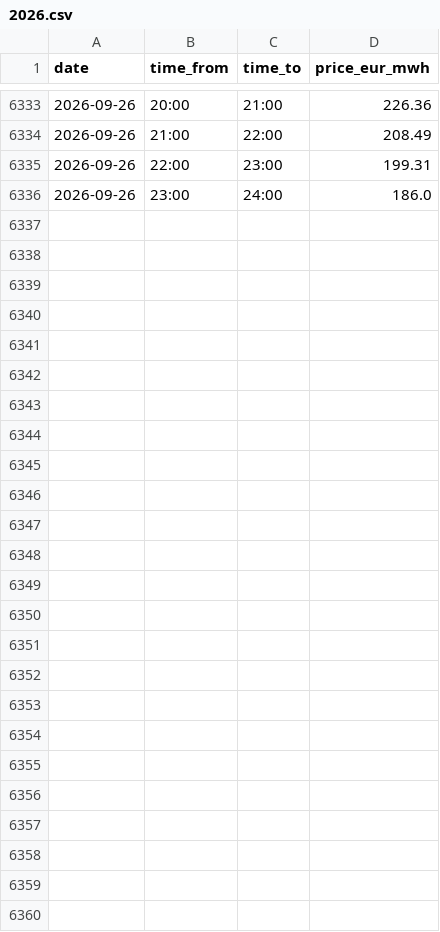
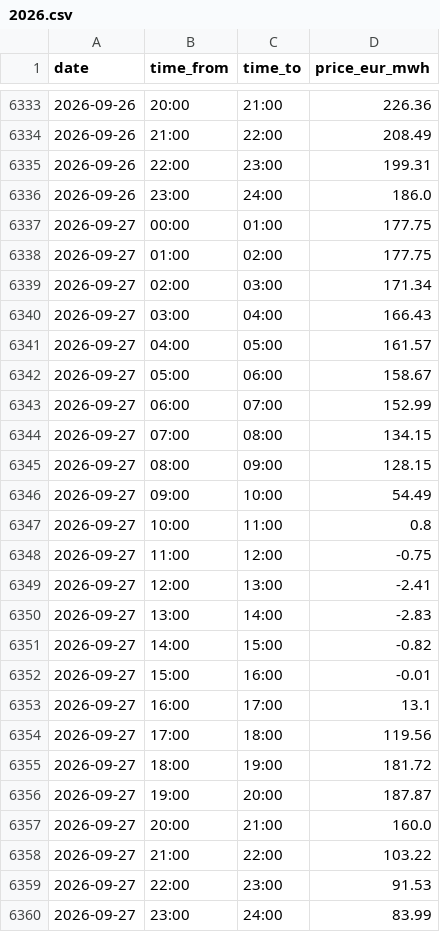
Before and after one commit to pvyleta/cz-electricity-spot-prices-history, a CSV file: data/ote/1h/2026.csv, drawn as a sheet; only a part is shown, gaps mark what is left out.

```diff
--- a/data/ote/1h/2026.csv
+++ b/data/ote/1h/2026.csv
@@ -6336 +6336,25 @@ date,time_from,time_to,price_eur_mwh
 2026-09-26,23:00,24:00,186.0
+2026-09-27,00:00,01:00,177.75
+2026-09-27,01:00,02:00,177.75
+2026-09-27,02:00,03:00,171.34
+2026-09-27,03:00,04:00,166.43
+2026-09-27,04:00,05:00,161.57
+2026-09-27,05:00,06:00,158.67
+2026-09-27,06:00,07:00,152.99
+2026-09-27,07:00,08:00,134.15
+2026-09-27,08:00,09:00,128.15
+2026-09-27,09:00,10:00,54.49
+2026-09-27,10:00,11:00,0.8
+2026-09-27,11:00,12:00,-0.75
+2026-09-27,12:00,13:00,-2.41
+2026-09-27,13:00,14:00,-2.83
+2026-09-27,14:00,15:00,-0.82
+2026-09-27,15:00,16:00,-0.01
+2026-09-27,16:00,17:00,13.1
+2026-09-27,17:00,18:00,119.56
+2026-09-27,18:00,19:00,181.72
+2026-09-27,19:00,20:00,187.87
+2026-09-27,20:00,21:00,160.0
+2026-09-27,21:00,22:00,103.22
+2026-09-27,22:00,23:00,91.53
+2026-09-27,23:00,24:00,83.99
```
Also changed, not shown: data/ote/15min/2026.csv.
